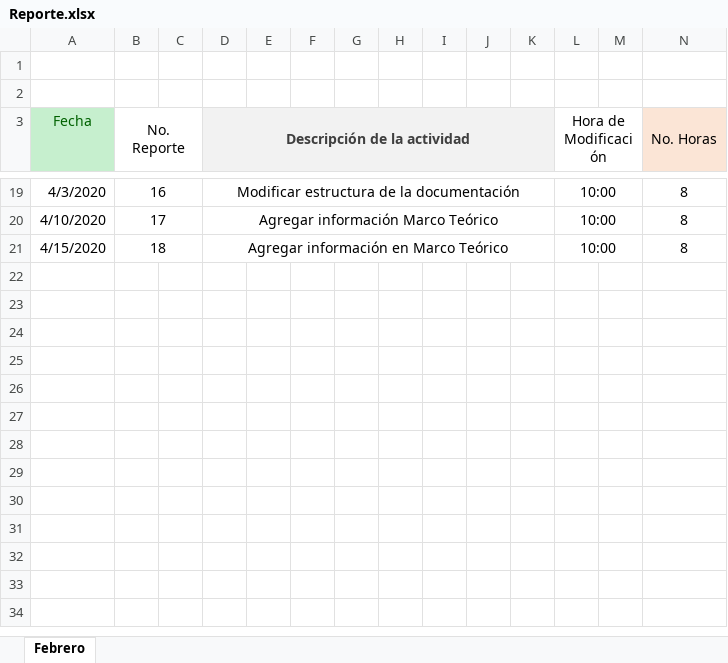
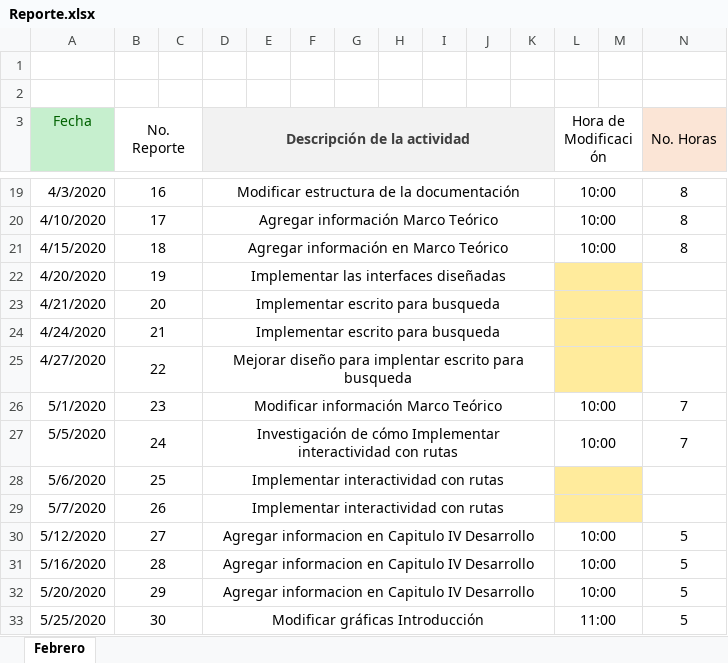
Before and after one commit to antoniojaime2017/Tesis, an Excel workbook: Reporte.xlsx, sheet Febrero, drawn as a sheet; only a part is shown, gaps mark what is left out; values as stored, in another font and other column widths than the file's, no borders; rows hold the shown columns only; the diff names each change by its address in the sheet, - before the commit and + after, or states it on an @@ line.

Commit message:
Update Reporte.xlsx

```diff
--- a/Reporte.xlsx (sheet Febrero)
+++ b/Reporte.xlsx (sheet Febrero)
+row 22: 4/20/2020 | 19 |  | Implementar las interfaces diseñadas
+row 23: 4/21/2020 | 20 |  | Implementar escrito para busqueda
+row 24: 4/24/2020 | 21 |  | Implementar escrito para busqueda
+row 25: 4/27/2020 | 22 |  | Mejorar diseño para implentar escrito para busqueda
+row 26: 5/1/2020 | 23 |  | Modificar información Marco Teórico |  |  |  |  |  |  |  | 10:00 |  | 7
+row 27: 5/5/2020 | 24 |  | Investigación de cómo Implementar interactividad con rutas |  |  |  |  |  |  |  | 10:00 |  | 7
+row 28: 5/6/2020 | 25 |  | Implementar interactividad con rutas
+row 29: 5/7/2020 | 26 |  | Implementar interactividad con rutas
+row 30: 5/12/2020 | 27 |  | Agregar informacion en Capitulo IV Desarrollo |  |  |  |  |  |  |  | 10:00 |  | 5
+row 31: 5/16/2020 | 28 |  | Agregar informacion en Capitulo IV Desarrollo |  |  |  |  |  |  |  | 10:00 |  | 5
+row 32: 5/20/2020 | 29 |  | Agregar informacion en Capitulo IV Desarrollo |  |  |  |  |  |  |  | 10:00 |  | 5
+row 33: 5/25/2020 | 30 |  | Modificar gráficas Introducción |  |  |  |  |  |  |  | 11:00 |  | 5
```
